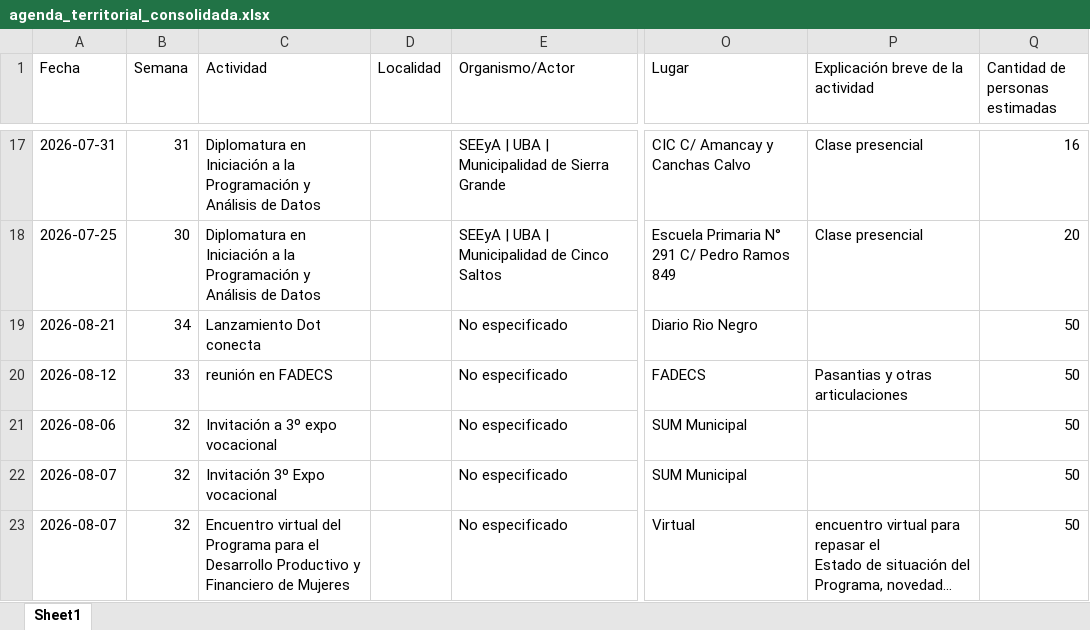
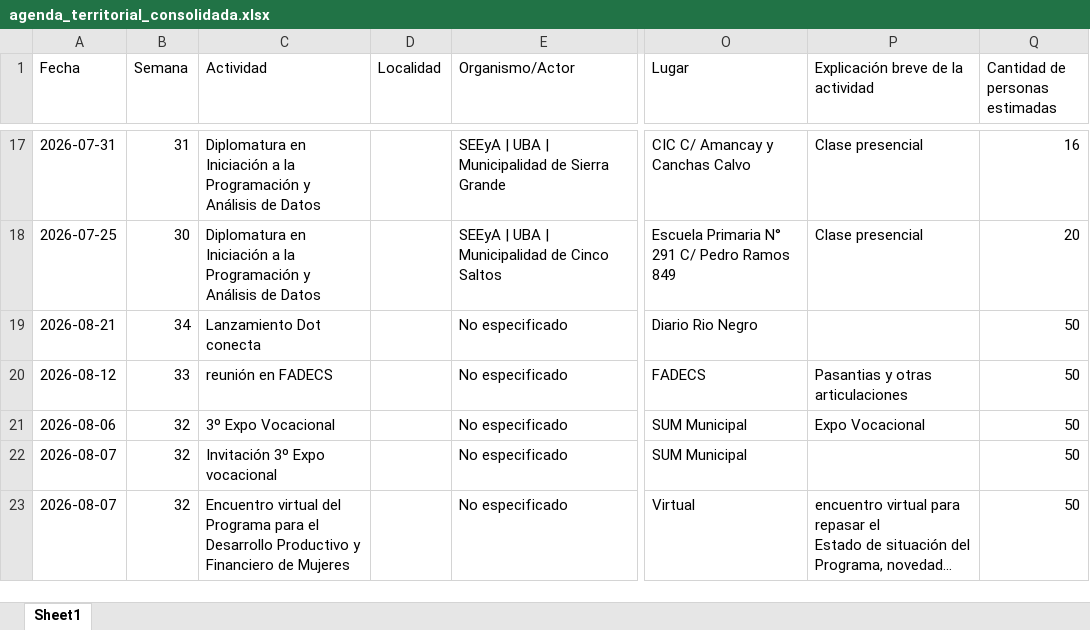
Before and after one commit to rocioneream-hub/agenda-territorial, an Excel workbook: agenda_territorial_consolidada.xlsx, sheet Sheet1, drawn as a sheet; only a part is shown, gaps mark what is left out; long unchanged cells end in …; values as stored, in another font and other column widths than the file's, no borders; the diff names each change by its address in the sheet, - before the commit and + after, or states it on an @@ line.

Commit message:
Modificar actividad: 3º Expo Vocacional

```diff
--- a/agenda_territorial_consolidada.xlsx (sheet Sheet1)
+++ b/agenda_territorial_consolidada.xlsx (sheet Sheet1)
-C21 (Actividad): Invitación a 3º expo vocacional
+C21 (Actividad): 3º Expo Vocacional
-P21: (empty)
+P21: Expo Vocacional
```
